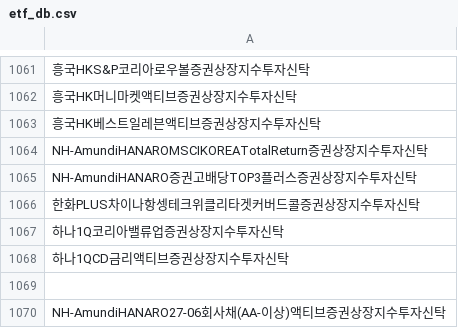
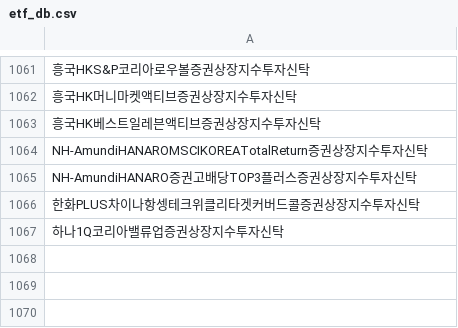
Before and after one commit to sungin-etf/test, a CSV file: etf_db.csv, drawn as a sheet; only a part is shown, gaps mark what is left out.

Commit message:
Update etf_db.csv

```diff
--- a/etf_db.csv
+++ b/etf_db.csv
@@ -1067,4 +1067 @@ NH-AmundiHANARO증권고배당TOP3플러스증권상장지수투자신탁
 하나1Q코리아밸류업증권상장지수투자신탁
-하나1QCD금리액티브증권상장지수투자신탁
-
-NH-AmundiHANARO27-06회사채(AA-이상)액티브증권상장지수투자신탁
```
